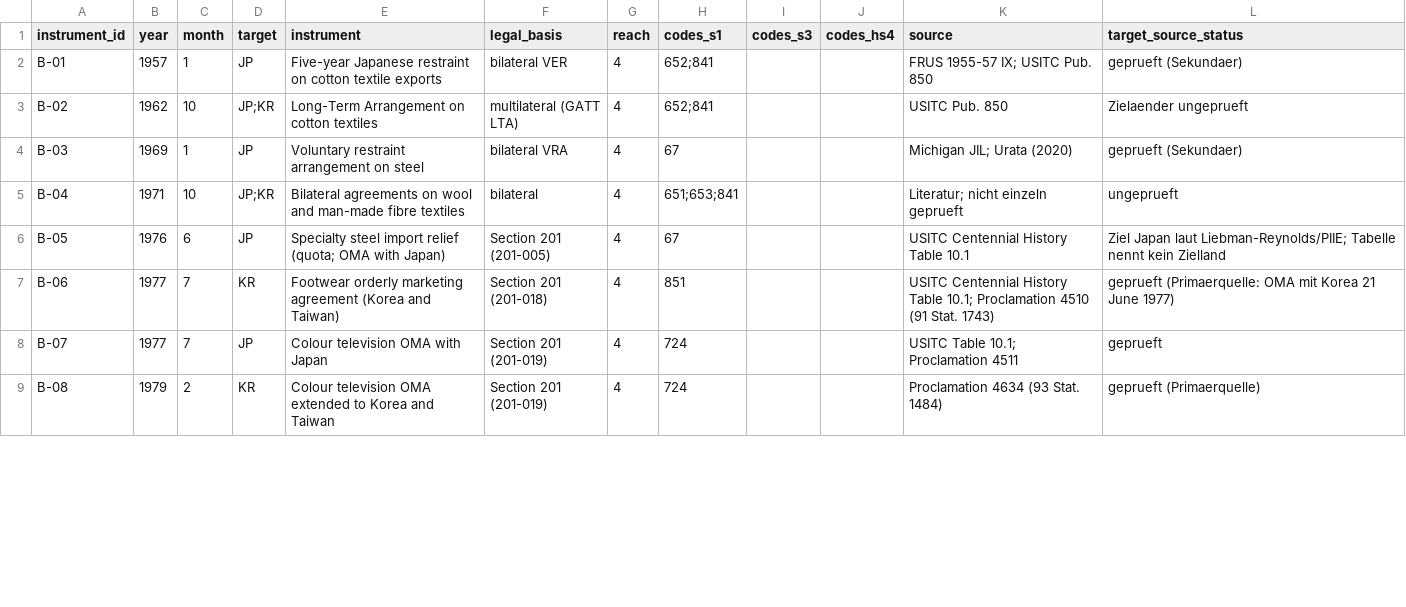
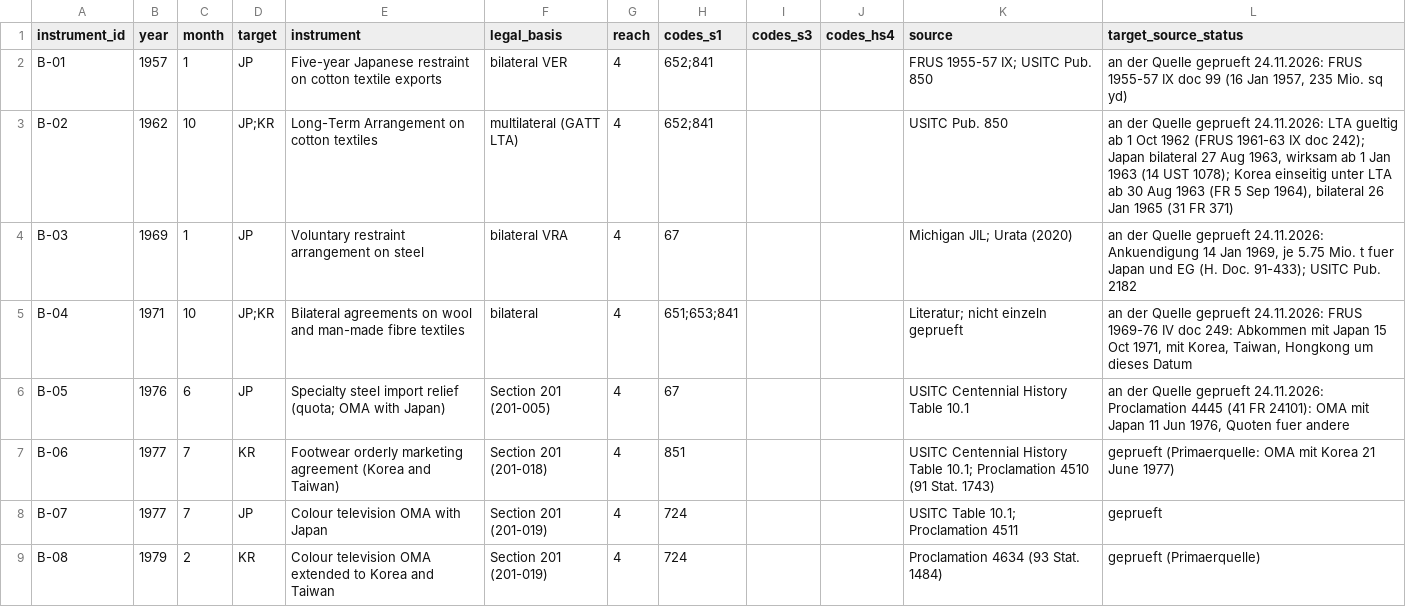
Before and after one commit to wfhungerland/AMNESIA, a CSV file: data/broad_register.csv, drawn as a sheet; only a part is shown; the diff covers the shown part only.

```diff
--- a/data/broad_register.csv
+++ b/data/broad_register.csv
@@ -1,7 +1,7 @@
 instrument_id,year,month,target,instrument,legal_basis,reach,codes_s1,codes_s3,codes_hs4,source,target_source_status
-B-01,1957,1,JP,Five-year Japanese restraint on cotton textile exports,bilateral VER,4,652;841,,,FRUS 1955-57 IX; USITC Pub. 850,geprueft (Sekundaer)
-B-02,1962,10,JP;KR,Long-Term Arrangement on cotton textiles,multilateral (GATT LTA),4,652;841,,,USITC Pub. 850,Zielaender ungeprueft
-B-03,1969,1,JP,Voluntary restraint arrangement on steel,bilateral VRA,4,67,,,Michigan JIL; Urata (2020),geprueft (Sekundaer)
-B-04,1971,10,JP;KR,Bilateral agreements on wool and man-made fibre textiles,bilateral,4,651;653;841,,,Literatur; nicht einzeln geprueft,ungeprueft
-B-05,1976,6,JP,Specialty steel import relief (quota; OMA with Japan),Section 201 (201-005),4,67,,,USITC Centennial History Table 10.1,Ziel Japan laut Liebman-Reynolds/PIIE; Tabelle nennt kein Zielland
+B-01,1957,1,JP,Five-year Japanese restraint on cotton textile exports,bilateral VER,4,652;841,,,FRUS 1955-57 IX; USITC Pub. 850,"an der Quelle geprueft 24.11.2026: FRUS 1955-57 IX doc 99 (16 Jan 1957, 235 Mio. sq yd)"
+B-02,1962,10,JP;KR,Long-Term Arrangement on cotton textiles,multilateral (GATT LTA),4,652;841,,,USITC Pub. 850,"an der Quelle geprueft 24.11.2026: LTA gueltig ab 1 Oct 1962 (FRUS 1961-63 IX doc 242); Japan bilateral 27 Aug 1963, wirksam ab 1 Jan 1963 (14 UST 1078); Korea einseitig unter LTA ab 30 Aug 1963 (FR 5 Sep 1964), bilateral 26 Jan 1965 (31 FR 371)"
+B-03,1969,1,JP,Voluntary restraint arrangement on steel,bilateral VRA,4,67,,,Michigan JIL; Urata (2020),"an der Quelle geprueft 24.11.2026: Ankuendigung 14 Jan 1969, je 5.75 Mio. t fuer Japan und EG (H. Doc. 91-433); USITC Pub. 2182"
+B-04,1971,10,JP;KR,Bilateral agreements on wool and man-made fibre textiles,bilateral,4,651;653;841,,,Literatur; nicht einzeln geprueft,"an der Quelle geprueft 24.11.2026: FRUS 1969-76 IV doc 249: Abkommen mit Japan 15 Oct 1971, mit Korea, Taiwan, Hongkong um dieses Datum"
+B-05,1976,6,JP,Specialty steel import relief (quota; OMA with Japan),Section 201 (201-005),4,67,,,USITC Centennial History Table 10.1,"an der Quelle geprueft 24.11.2026: Proclamation 4445 (41 FR 24101): OMA mit Japan 11 Jun 1976, Quoten fuer andere"
 B-06,1977,7,KR,Footwear orderly marketing agreement (Korea and Taiwan),Section 201 (201-018),4,851,,,USITC Centennial History Table 10.1; Proclamation 4510 (91 Stat. 1743),geprueft (Primaerquelle: OMA mit Korea 21 June 1977)
```
Also changed, not shown: 20 edited cells elsewhere in this file, manuscript/claims_check.csv, 3 other files.
